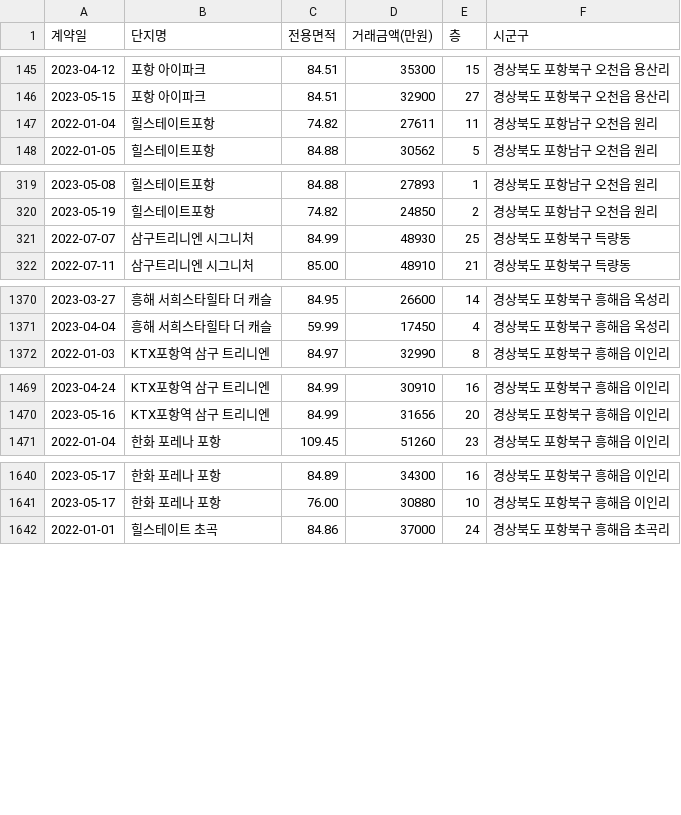
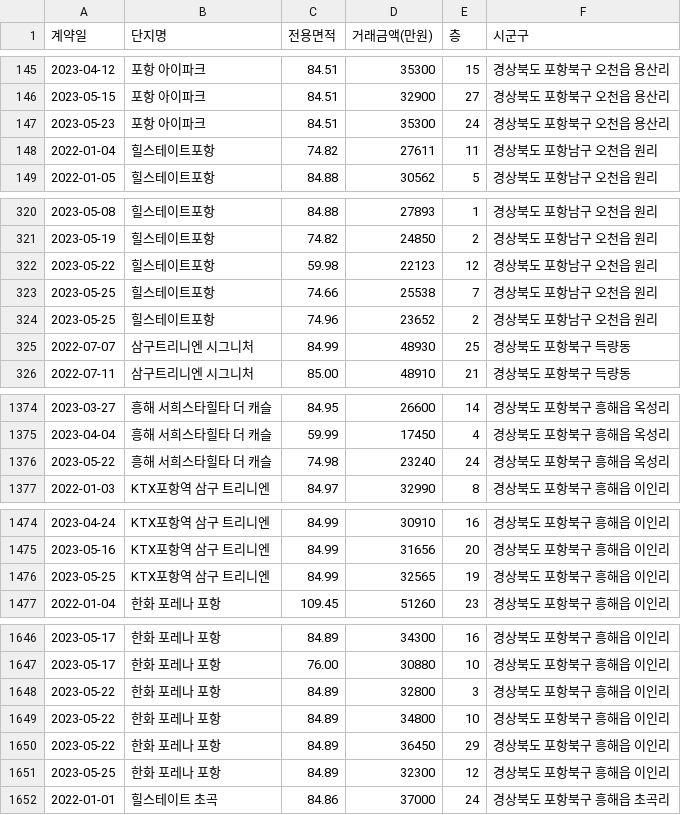
Before and after one commit to kck0920/pohang_apt, a CSV file: 포항_아파트_분양권_현황.csv, drawn as a sheet; only a part is shown, gaps mark what is left out; the diff covers the shown part only.

```diff
--- a/포항_아파트_분양권_현황.csv
+++ b/포항_아파트_분양권_현황.csv
@@ -146,2 +146,3 @@
 2023-05-15,포항 아이파크,84.51,32900,27,경상북도 포항북구 오천읍 용산리
+2023-05-23,포항 아이파크,84.51,35300,24,경상북도 포항북구 오천읍 용산리
 2022-01-04,힐스테이트포항,74.82,27611,11,경상북도 포항남구 오천읍 원리
@@ -320,2 +321,5 @@
 2023-05-19,힐스테이트포항,74.82,24850,2,경상북도 포항남구 오천읍 원리
+2023-05-22,힐스테이트포항,59.98,22123,12,경상북도 포항남구 오천읍 원리
+2023-05-25,힐스테이트포항,74.66,25538,7,경상북도 포항남구 오천읍 원리
+2023-05-25,힐스테이트포항,74.96,23652,2,경상북도 포항남구 오천읍 원리
 2022-07-07,삼구트리니엔 시그니처,84.99,48930,25,경상북도 포항북구 득량동
@@ -1371,2 +1375,3 @@
 2023-04-04,흥해 서희스타힐타 더 캐슬,59.99,17450,4,경상북도 포항북구 흥해읍 옥성리
+2023-05-22,흥해 서희스타힐타 더 캐슬,74.98,23240,24,경상북도 포항북구 흥해읍 옥성리
 2022-01-03,KTX포항역 삼구 트리니엔,84.97,32990,8,경상북도 포항북구 흥해읍 이인리
@@ -1470,2 +1475,3 @@
 2023-05-16,KTX포항역 삼구 트리니엔,84.99,31656,20,경상북도 포항북구 흥해읍 이인리
+2023-05-25,KTX포항역 삼구 트리니엔,84.99,32565,19,경상북도 포항북구 흥해읍 이인리
 2022-01-04,한화 포레나 포항,109.45,51260,23,경상북도 포항북구 흥해읍 이인리
@@ -1641,2 +1647,6 @@
 2023-05-17,한화 포레나 포항,76.00,30880,10,경상북도 포항북구 흥해읍 이인리
+2023-05-22,한화 포레나 포항,84.89,32800,3,경상북도 포항북구 흥해읍 이인리
+2023-05-22,한화 포레나 포항,84.89,34800,10,경상북도 포항북구 흥해읍 이인리
+2023-05-22,한화 포레나 포항,84.89,36450,29,경상북도 포항북구 흥해읍 이인리
+2023-05-25,한화 포레나 포항,84.89,32300,12,경상북도 포항북구 흥해읍 이인리
 2022-01-01,힐스테이트 초곡,84.86,37000,24,경상북도 포항북구 흥해읍 초곡리
```
Also changed, not shown: 1 added row elsewhere in this file, 포항_아파트_실거래가_현황.csv, 1 other file.
